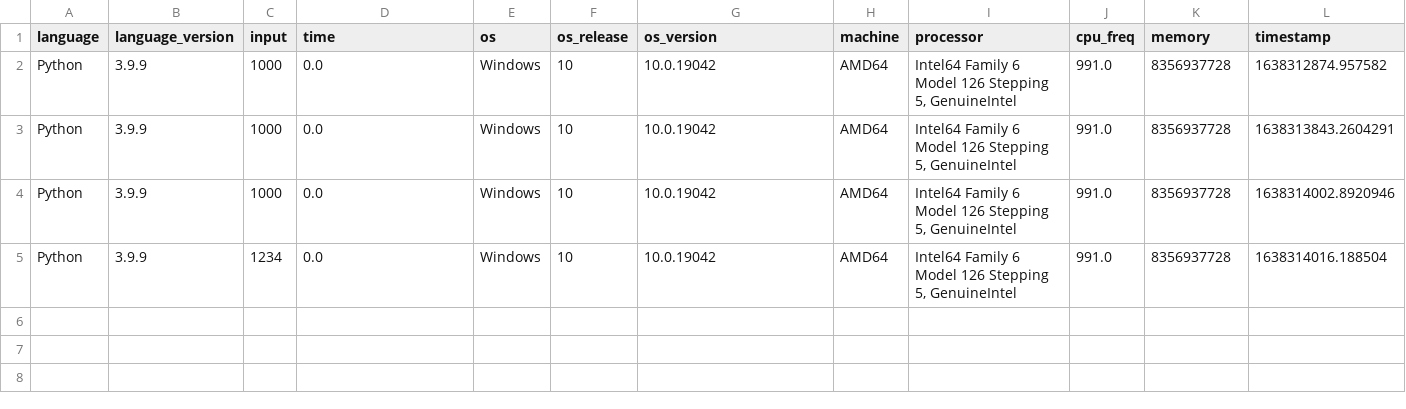
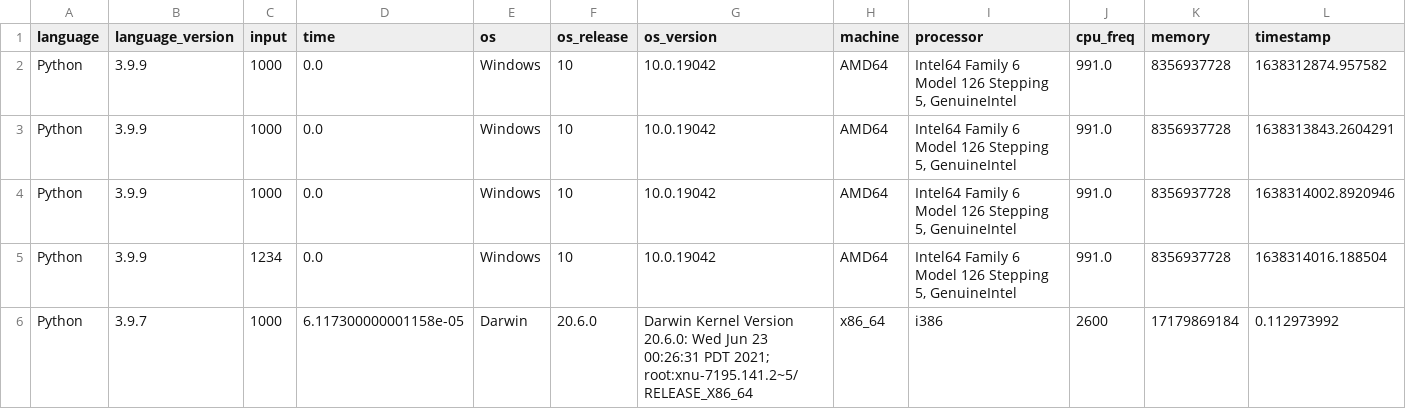
Before and after one commit to gavinsykes/project-euler, a CSV file: problem_1/problem_1_timings.csv, drawn as a sheet.

Commit message:
Adding more data

```diff
--- a/problem_1/problem_1_timings.csv
+++ b/problem_1/problem_1_timings.csv
@@ -5 +5,2 @@ Python,3.9.9,1000,0.0,Windows,10,10.0.19042,AMD64,"Intel64 Family 6 Model 126 St
 Python,3.9.9,1234,0.0,Windows,10,10.0.19042,AMD64,"Intel64 Family 6 Model 126 Stepping 5, GenuineIntel",991.0,8356937728,1638314016.188504
+Python,3.9.7,1000,6.117300000001158e-05,Darwin,20.6.0,Darwin Kernel Version 20.6.0: Wed Jun 23 00:26:31 PDT 2021; root:xnu-7195.141.2~5/RELEASE_X86_64,x86_64,i386,2600,17179869184,0.112973992
```
